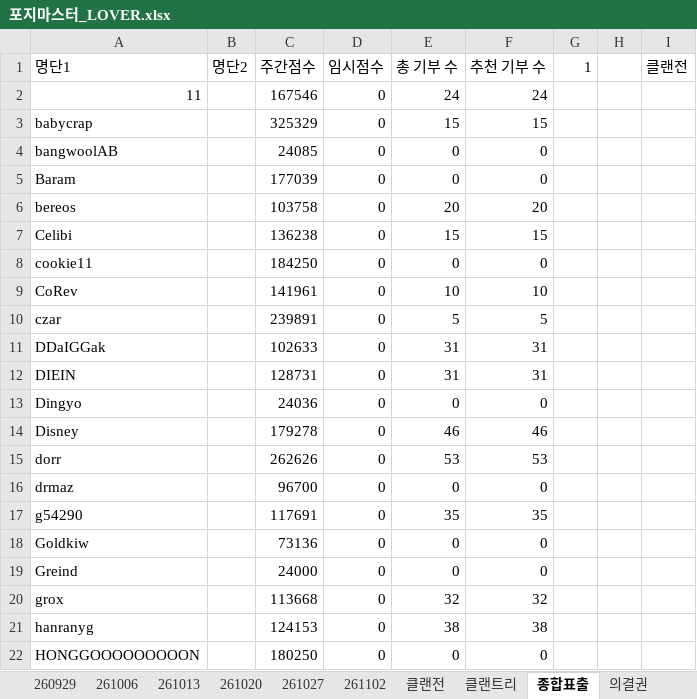
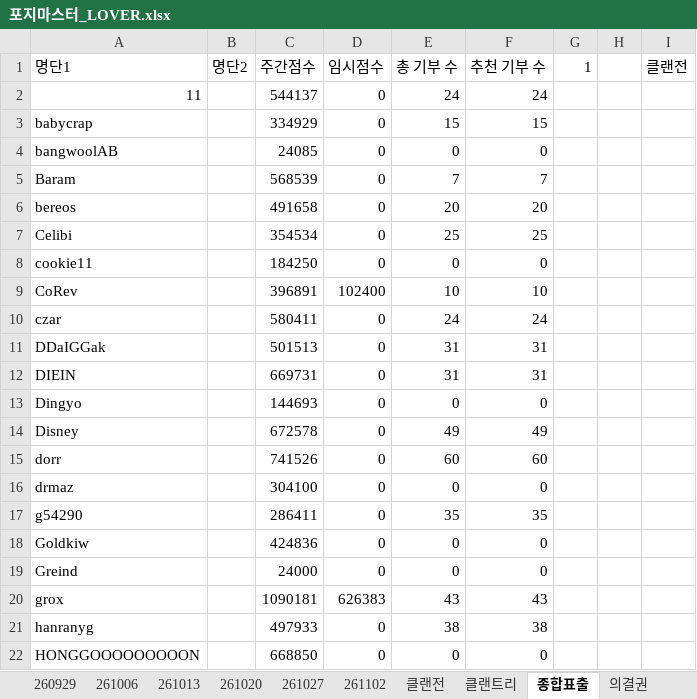
Before and after one commit to YarrLOVER/baseball-LOVER-, an Excel workbook: 포지마스터_LOVER.xlsx, sheet 종합표출, drawn as a sheet; only a part is shown; values as stored, in another font and other column widths than the file's, no borders; the diff covers the shown part only; the diff names each change by its address in the sheet, - before the commit and + after, or states it on an @@ line.

```diff
--- a/포지마스터_LOVER.xlsx (sheet 종합표출)
+++ b/포지마스터_LOVER.xlsx (sheet 종합표출)
-C2 (주간점수): 167546
+C2 (주간점수): 544137
-C3 (주간점수): 325329
+C3 (주간점수): 334929
-C5 (주간점수): 177039
+C5 (주간점수): 568539
-E5 (총 기부 수): 0
+E5 (총 기부 수): 7
-F5 (추천 기부 수): 0
+F5 (추천 기부 수): 7
-C6 (주간점수): 103758
+C6 (주간점수): 491658
-C7 (주간점수): 136238
+C7 (주간점수): 354534
-E7 (총 기부 수): 15
+E7 (총 기부 수): 25
-F7 (추천 기부 수): 15
+F7 (추천 기부 수): 25
-C9 (주간점수): 141961
+C9 (주간점수): 396891
-D9 (임시점수): 0
+D9 (임시점수): 102400
-C10 (주간점수): 239891
+C10 (주간점수): 580411
-E10 (총 기부 수): 5
+E10 (총 기부 수): 24
-F10 (추천 기부 수): 5
+F10 (추천 기부 수): 24
-C11 (주간점수): 102633
+C11 (주간점수): 501513
-C12 (주간점수): 128731
+C12 (주간점수): 669731
-C13 (주간점수): 24036
+C13 (주간점수): 144693
-C14 (주간점수): 179278
+C14 (주간점수): 672578
-E14 (총 기부 수): 46
+E14 (총 기부 수): 49
-F14 (추천 기부 수): 46
+F14 (추천 기부 수): 49
-C15 (주간점수): 262626
+C15 (주간점수): 741526
-E15 (총 기부 수): 53
+E15 (총 기부 수): 60
-F15 (추천 기부 수): 53
+F15 (추천 기부 수): 60
-C16 (주간점수): 96700
+C16 (주간점수): 304100
-C17 (주간점수): 117691
+C17 (주간점수): 286411
-C18 (주간점수): 73136
+C18 (주간점수): 424836
-C20 (주간점수): 113668
+C20 (주간점수): 1090181
-D20 (임시점수): 0
+D20 (임시점수): 626383
-E20 (총 기부 수): 32
+E20 (총 기부 수): 43
-F20 (추천 기부 수): 32
+F20 (추천 기부 수): 43
-C21 (주간점수): 124153
+C21 (주간점수): 497933
-C22 (주간점수): 180250
+C22 (주간점수): 668850
```
Also changed, not shown: 1 removed row and 29 edited cells elsewhere in this sheet, sheet 261102, sheet 클랜전, sheet 클랜트리, formulas that keep their value.
